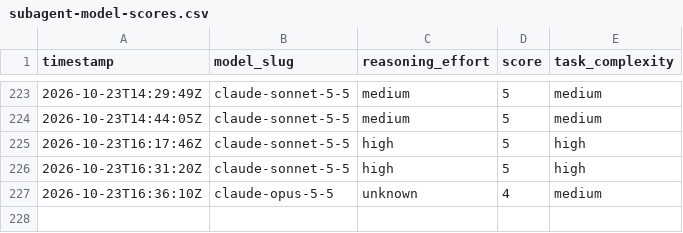
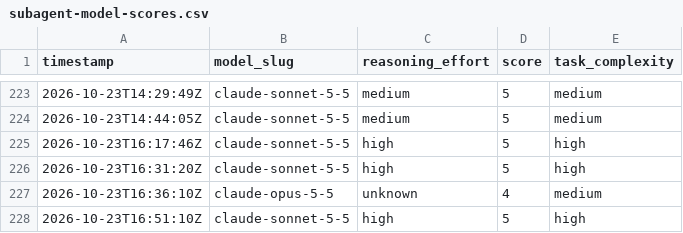
Before and after one commit to alo-labs/valuerank, a CSV file: subagent-model-scores.csv, drawn as a sheet; only a part is shown, gaps mark what is left out.

```diff
--- a/subagent-model-scores.csv
+++ b/subagent-model-scores.csv
@@ -227 +227,2 @@ timestamp,model_slug,reasoning_effort,score,task_complexity
 2026-10-23T16:36:10Z,claude-opus-5-5,unknown,4,medium
+2026-10-23T16:51:10Z,claude-sonnet-5-5,high,5,high
```
Also changed, not shown: 7 other files.
